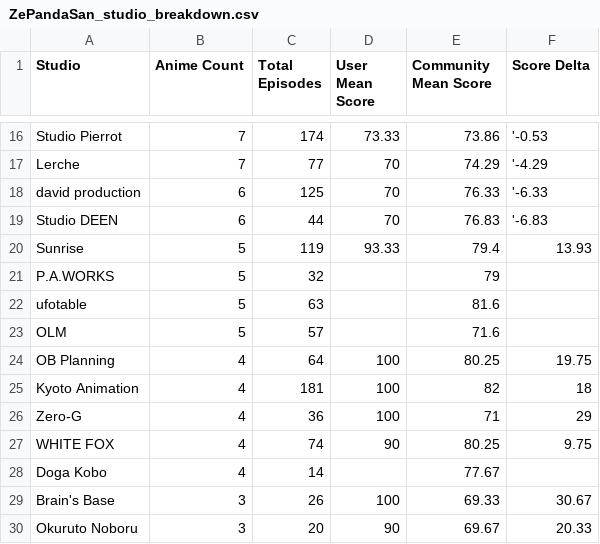
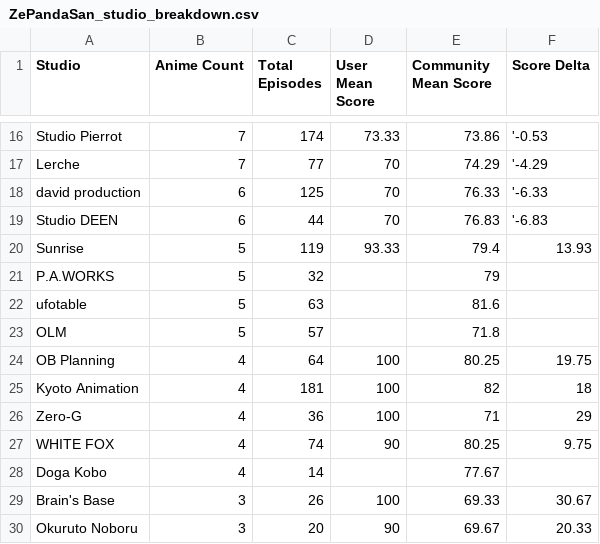
Before and after one commit to zepandasanv2/zepandasan-anilist-export, a CSV file: data/ZePandaSan_studio_breakdown.csv, drawn as a sheet; only a part is shown, gaps mark what is left out.

```diff
--- a/data/ZePandaSan_studio_breakdown.csv
+++ b/data/ZePandaSan_studio_breakdown.csv
@@ -22,3 +22,3 @@ P.A.WORKS,5,32,,79,
 ufotable,5,63,,81.6,
-OLM,5,57,,71.6,
+OLM,5,57,,71.8,
 OB Planning,4,64,100,80.25,19.75
```
Also changed, not shown: data/ZePandaSan_anime_list.csv, data/ZePandaSan_genre_breakdown.csv.
